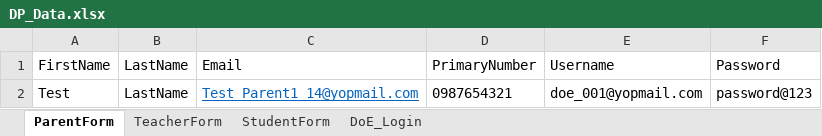
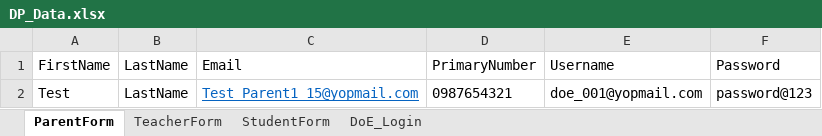
Before and after one commit to mmttest/CI_Dominion, an Excel workbook: DominionPrep_CI/src/main/resources/Excel/DP_Data.xlsx, sheet ParentForm, drawn as a sheet; values as stored, in another font and other column widths than the file's, no borders; the diff names each change by its address in the sheet, - before the commit and + after, or states it on an @@ line.

Commit message:
Commit_20/07/2023_18:57

```diff
--- a/DominionPrep_CI/src/main/resources/Excel/DP_Data.xlsx (sheet ParentForm)
+++ b/DominionPrep_CI/src/main/resources/Excel/DP_Data.xlsx (sheet ParentForm)
-C2: Test_Parent1_14@yopmail.com
+C2: Test_Parent1_15@yopmail.com
```
Also changed, not shown: sheet TeacherForm.
